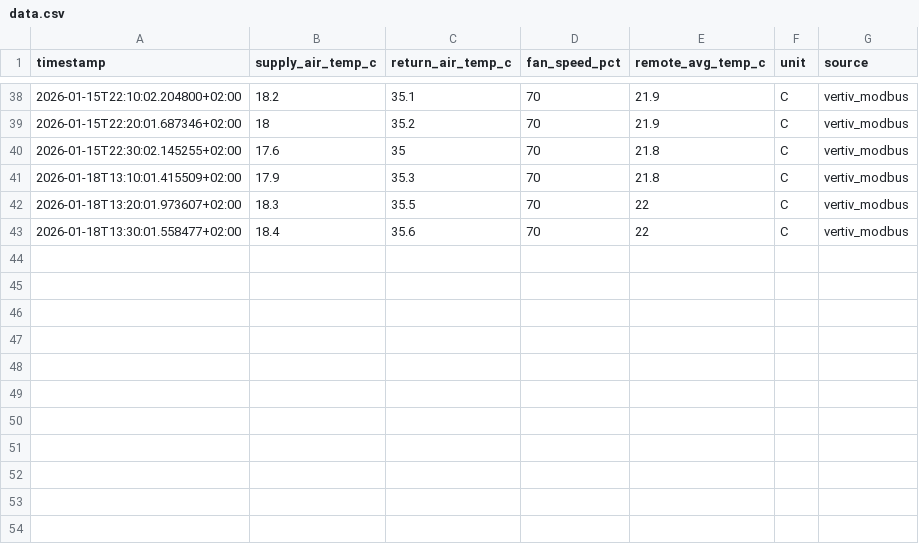
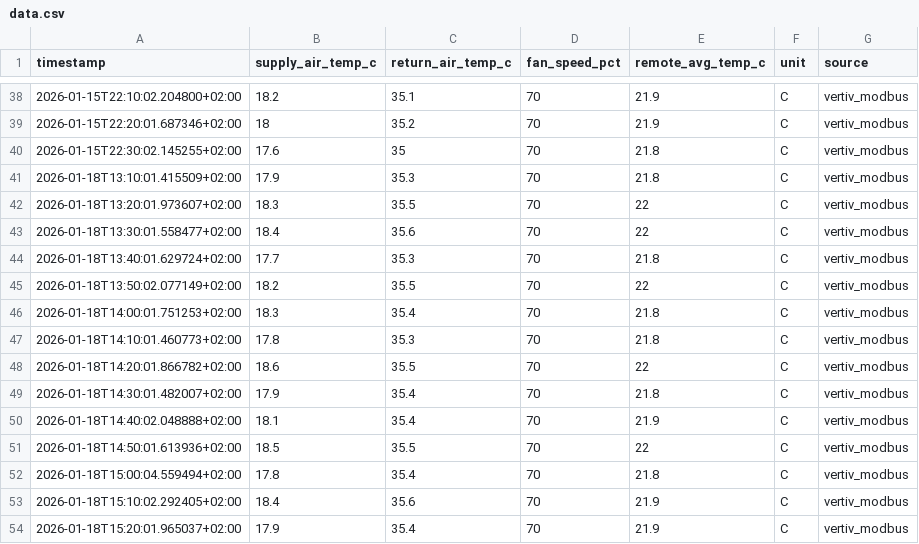
Before and after one commit to haimhuber/mqttToOpc, a CSV file: MQTT/data.csv, drawn as a sheet; only a part is shown, gaps mark what is left out.

Commit message:
Fixing fime issues

```diff
--- a/MQTT/data.csv
+++ b/MQTT/data.csv
@@ -43 +43,12 @@ timestamp,supply_air_temp_c,return_air_temp_c,fan_speed_pct,remote_avg_temp_c,un
 2026-01-18T13:30:01.558477+02:00,18.4,35.6,70,22,C,vertiv_modbus
+2026-01-18T13:40:01.629724+02:00,17.7,35.3,70,21.8,C,vertiv_modbus
+2026-01-18T13:50:02.077149+02:00,18.2,35.5,70,22,C,vertiv_modbus
+2026-01-18T14:00:01.751253+02:00,18.3,35.4,70,21.8,C,vertiv_modbus
+2026-01-18T14:10:01.460773+02:00,17.8,35.3,70,21.8,C,vertiv_modbus
+2026-01-18T14:20:01.866782+02:00,18.6,35.5,70,22,C,vertiv_modbus
+2026-01-18T14:30:01.482007+02:00,17.9,35.4,70,21.8,C,vertiv_modbus
+2026-01-18T14:40:02.048888+02:00,18.1,35.4,70,21.9,C,vertiv_modbus
+2026-01-18T14:50:01.613936+02:00,18.5,35.5,70,22,C,vertiv_modbus
+2026-01-18T15:00:04.559494+02:00,17.8,35.4,70,21.8,C,vertiv_modbus
+2026-01-18T15:10:02.292405+02:00,18.4,35.6,70,21.9,C,vertiv_modbus
+2026-01-18T15:20:01.965037+02:00,17.9,35.4,70,21.9,C,vertiv_modbus
```
